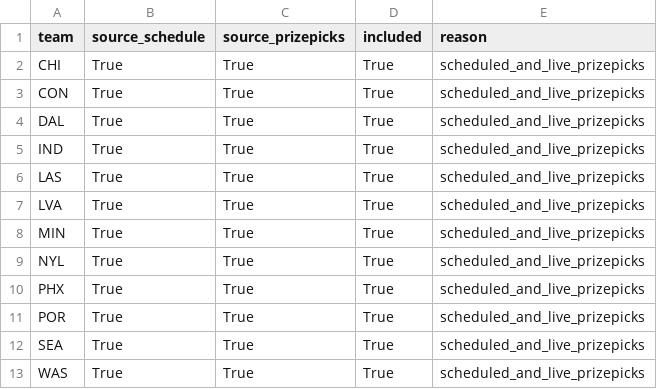
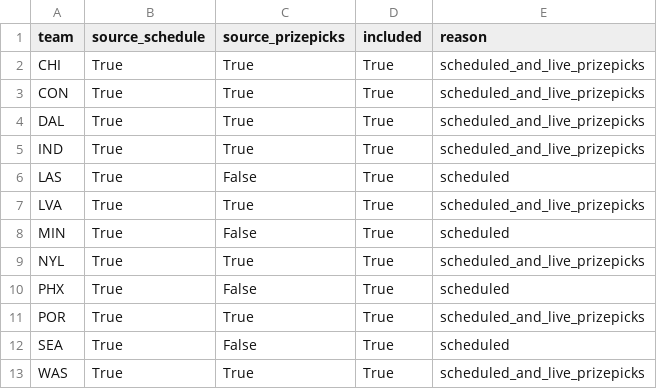
Before and after one commit to syocum9422-blip/edgeranked-site, a CSV file: wnba/data/processed/wnba_slate_team_audit.csv, drawn as a sheet.

```diff
--- a/wnba/data/processed/wnba_slate_team_audit.csv
+++ b/wnba/data/processed/wnba_slate_team_audit.csv
@@ -5,9 +5,9 @@ DAL,True,True,True,scheduled_and_live_prizepicks
 IND,True,True,True,scheduled_and_live_prizepicks
-LAS,True,True,True,scheduled_and_live_prizepicks
+LAS,True,False,True,scheduled
 LVA,True,True,True,scheduled_and_live_prizepicks
-MIN,True,True,True,scheduled_and_live_prizepicks
+MIN,True,False,True,scheduled
 NYL,True,True,True,scheduled_and_live_prizepicks
-PHX,True,True,True,scheduled_and_live_prizepicks
+PHX,True,False,True,scheduled
 POR,True,True,True,scheduled_and_live_prizepicks
-SEA,True,True,True,scheduled_and_live_prizepicks
+SEA,True,False,True,scheduled
 WAS,True,True,True,scheduled_and_live_prizepicks
```
Also changed, not shown: wnba/Best_Bets/wnba_best_bets_today.csv, wnba/data/processed/wnba_player_coverage_audit.csv, 21 other files.
